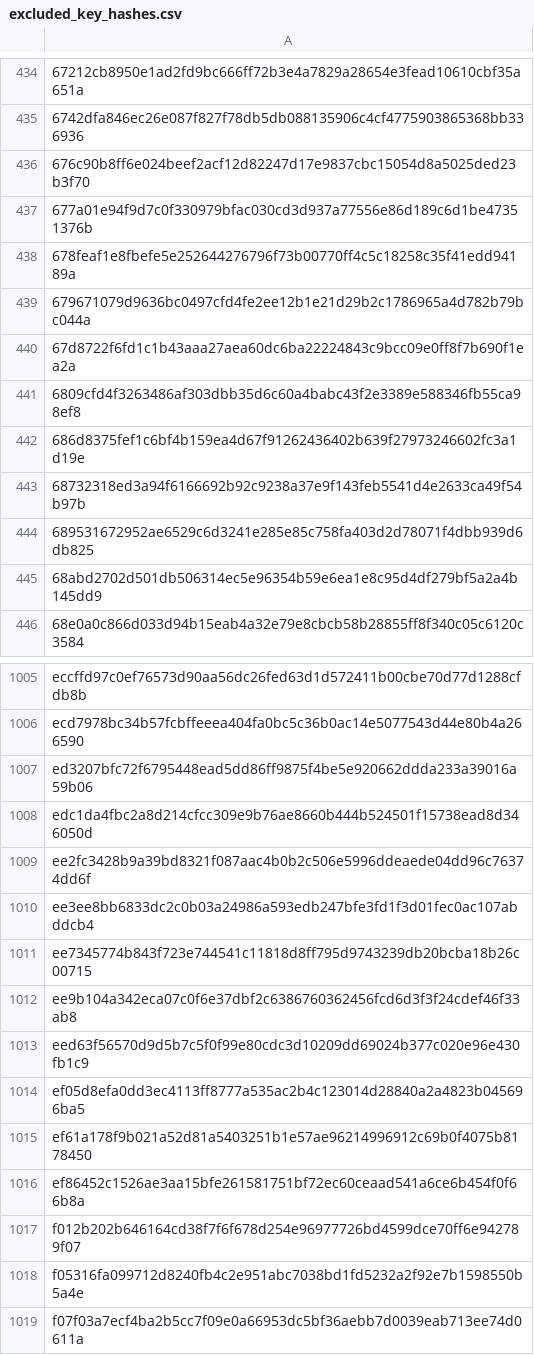
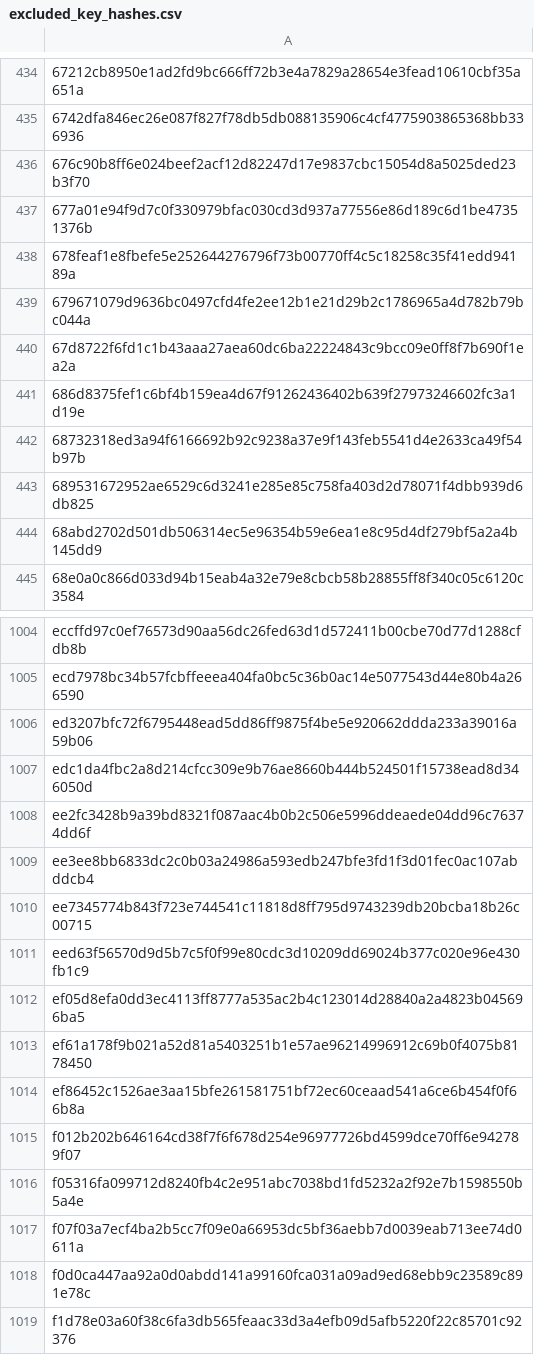
Before and after one commit to junyeop3407/perfumer-lab, a CSV file: apps/scent-studio/pipeline/manual/excluded_key_hashes.csv, drawn as a sheet; only a part is shown, gaps mark what is left out; the shorter side is filled out with more unchanged rows; the diff names each change by its address in the sheet, - before the commit and + after, or states it on an @@ line.

```diff
--- a/apps/scent-studio/pipeline/manual/excluded_key_hashes.csv
+++ b/apps/scent-studio/pipeline/manual/excluded_key_hashes.csv
-row 441: 6809cfd4f3263486af303dbb35d6c60a4babc43f2e3389e588346fb55ca98ef8
-row 1012: ee9b104a342eca07c0f6e37dbf2c6386760362456fcd6d3f3f24cdef46f33ab8
```
Also changed, not shown: apps/scent-studio/pipeline/manual/suspect_key_hashes.csv, 11 other files.
